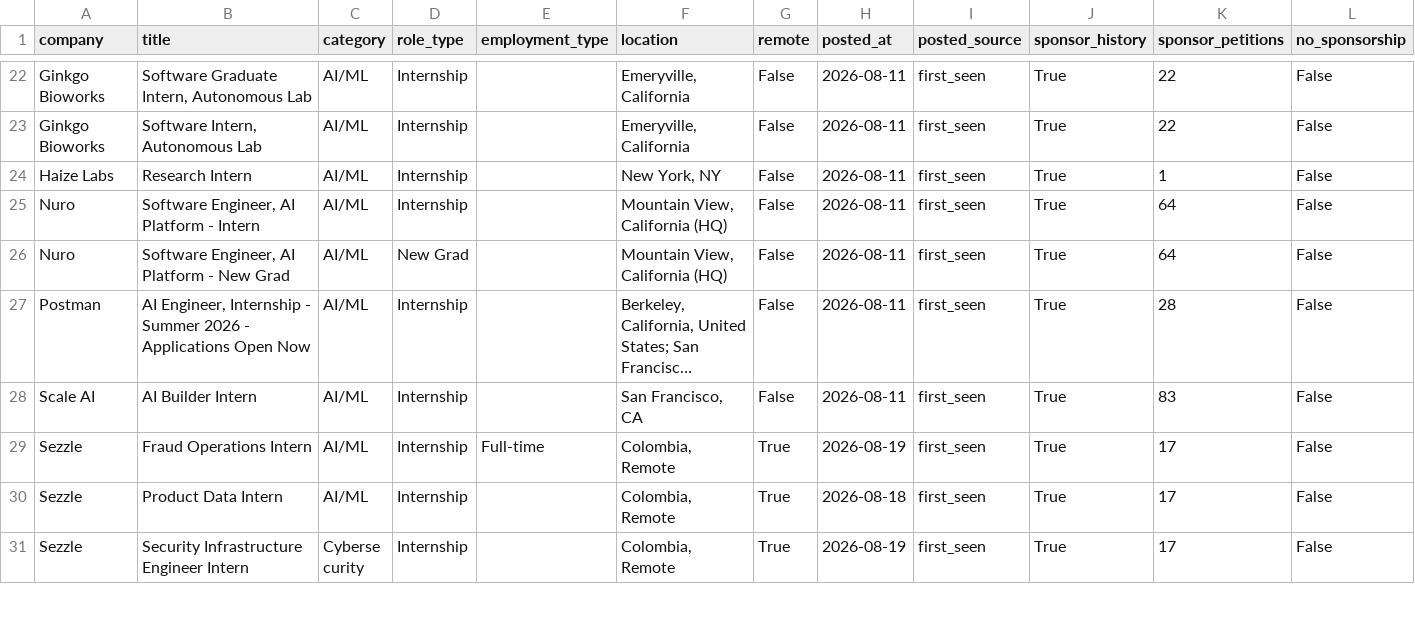
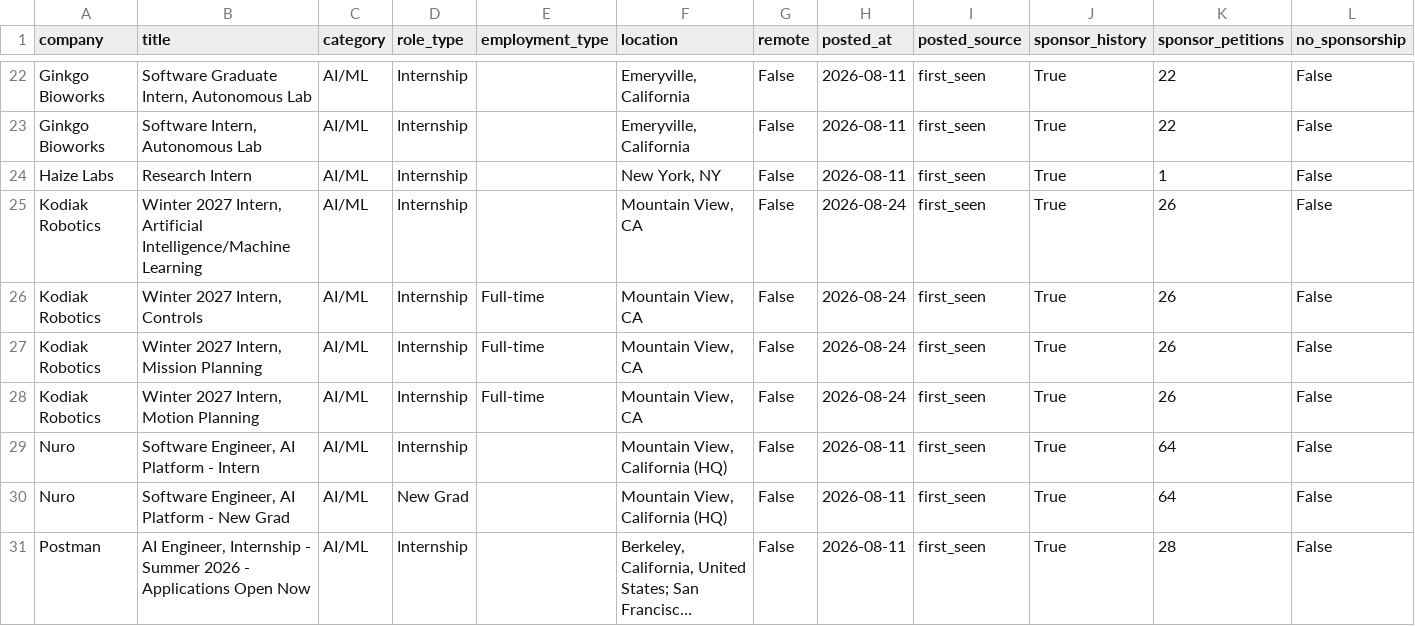
Before and after one commit to vamsiyanamadala/cyber-ai-internships, a CSV file: data/internships.csv, drawn as a sheet; only a part is shown, gaps mark what is left out; the shorter side is filled out with more unchanged rows; long unchanged cells end in …; rows hold the shown columns only; the diff names each change by its address in the sheet, - before the commit and + after, or states it on an @@ line.

```diff
--- a/data/internships.csv
+++ b/data/internships.csv
+row 25: Kodiak Robotics | Winter 2027 Intern, Artificial Intelligence/Machine Learning | AI/ML | Internship |  | Mountain View, CA | False | 2026-08-24 | first_seen | True | 26 | False
+row 26: Kodiak Robotics | Winter 2027 Intern, Controls | AI/ML | Internship | Full-time | Mountain View, CA | False | 2026-08-24 | first_seen | True | 26 | False
+row 27: Kodiak Robotics | Winter 2027 Intern, Mission Planning | AI/ML | Internship | Full-time | Mountain View, CA | False | 2026-08-24 | first_seen | True | 26 | False
+row 28: Kodiak Robotics | Winter 2027 Intern, Motion Planning | AI/ML | Internship | Full-time | Mountain View, CA | False | 2026-08-24 | first_seen | True | 26 | False
```
Also changed, not shown: 5 other files.
